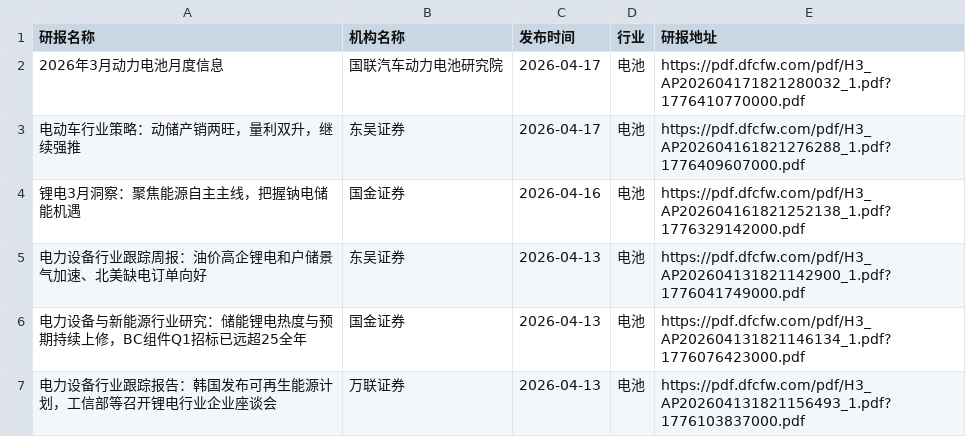
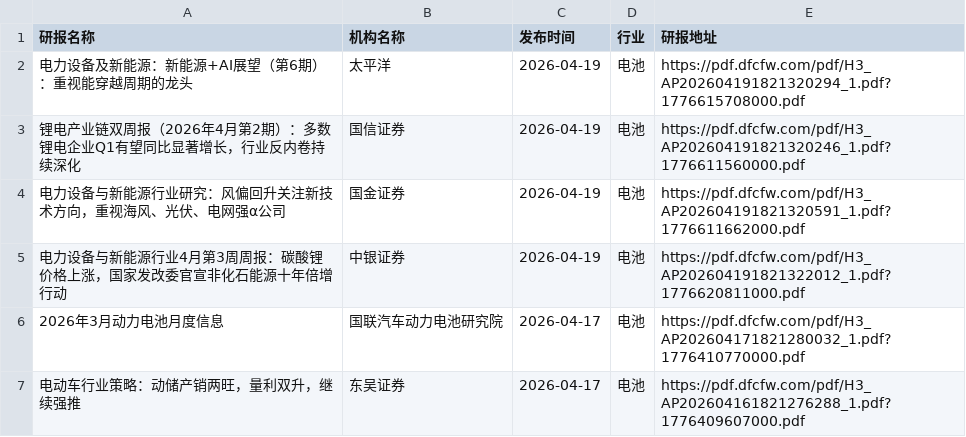
Before and after one commit to yueshandewu/dongcai_report, a CSV file: eastmoney/电池.csv, drawn as a sheet; only a part is shown; the shorter side is filled out with more unchanged rows; the diff names each change by its address in the sheet, - before the commit and + after, or states it on an @@ line.

```diff
--- a/eastmoney/电池.csv
+++ b/eastmoney/电池.csv
+row 2: 电力设备及新能源：新能源+AI展望（第6期）：重视能穿越周期的龙头 | 太平洋 | 2026-04-19 | 电池 | https://pdf.dfcfw.com/pdf/H3_AP202604191821320294_1.pdf?1776615708000.pdf
+row 3: 锂电产业链双周报（2026年4月第2期）：多数锂电企业Q1有望同比显著增长，行业反内卷持续深化 | 国信证券 | 2026-04-19 | 电池 | https://pdf.dfcfw.com/pdf/H3_AP202604191821320246_1.pdf?1776611560000.pdf
+row 4: 电力设备与新能源行业研究：风偏回升关注新技术方向，重视海风、光伏、电网强α公司 | 国金证券 | 2026-04-19 | 电池 | https://pdf.dfcfw.com/pdf/H3_AP202604191821320591_1.pdf?1776611662000.pdf
+row 5: 电力设备与新能源行业4月第3周周报：碳酸锂价格上涨，国家发改委官宣非化石能源十年倍增行动 | 中银证券 | 2026-04-19 | 电池 | https://pdf.dfcfw.com/pdf/H3_AP202604191821322012_1.pdf?1776620811000.pdf
```
Also changed, not shown: eastmoney/一般零售.csv, eastmoney/汽车零部件.csv, 44 other files.
